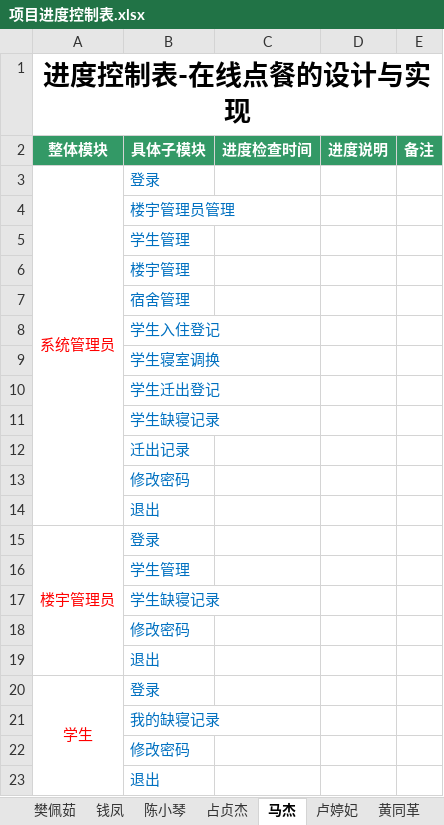
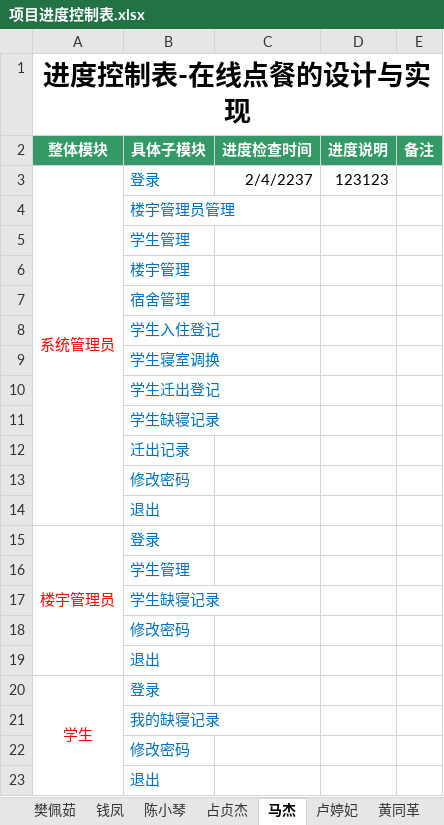
Before and after one commit to 2team4/SchoolMange4, an Excel workbook: 项目进度控制表.xlsx, sheet 马杰, drawn as a sheet; values as stored, in another font and other column widths than the file's, no borders; the diff names each change by its address in the sheet, - before the commit and + after, or states it on an @@ line.

Commit message:
MJ

```diff
--- a/项目进度控制表.xlsx (sheet 马杰)
+++ b/项目进度控制表.xlsx (sheet 马杰)
-C3 (进度检查时间): (empty)
+C3 (进度检查时间): 2/4/2237
-D3 (进度说明): (empty)
+D3 (进度说明): 123123
```
